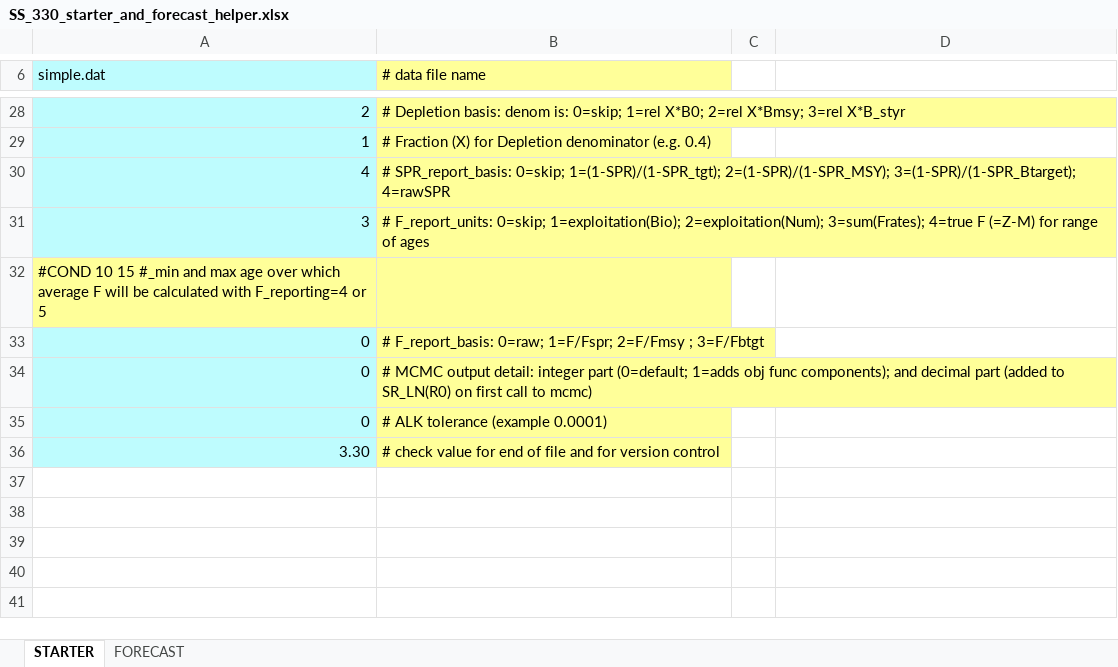
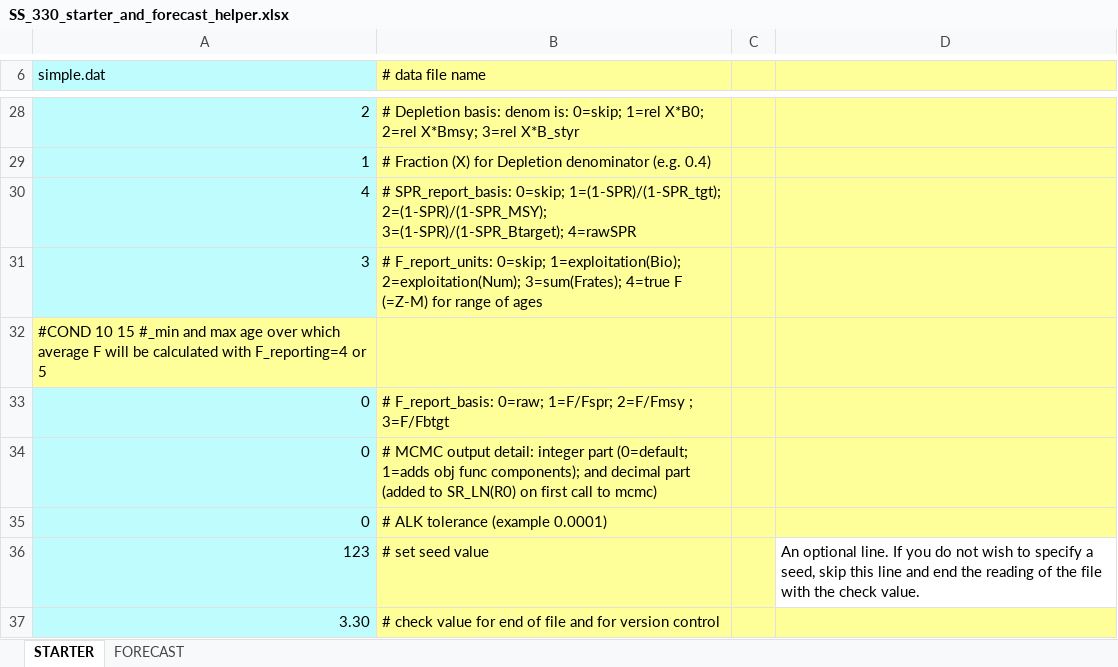
Before and after one commit to nmfs-ost/ss3-doc, an Excel workbook: Helper_Spreadsheets/SS_330_starter_and_forecast_helper.xlsx, sheet STARTER, drawn as a sheet; only a part is shown, gaps mark what is left out; values as stored, in another font and other column widths than the file's, no borders; addresses are those after the commit; the diff covers the shown part only; the diff names each change by its address in the sheet, - before the commit and + after, or states it on an @@ line.

Commit message:
#72993 and #67971 : document random seed feature in helper spreadsheets

```diff
--- a/Helper_Spreadsheets/SS_330_starter_and_forecast_helper.xlsx (sheet STARTER)
+++ b/Helper_Spreadsheets/SS_330_starter_and_forecast_helper.xlsx (sheet STARTER)
-C6:D35 fill: none
+C6:D35 fill: #FFFF99
+row 36: 123 | # set seed value |  | An optional line. If you do not wish to specify a seed, skip this line and end the reading of the file with the check value.
-C37:D37 fill: none
+C37:D37 fill: #FFFF99
```
Also changed, not shown: cell formats elsewhere in this sheet.
